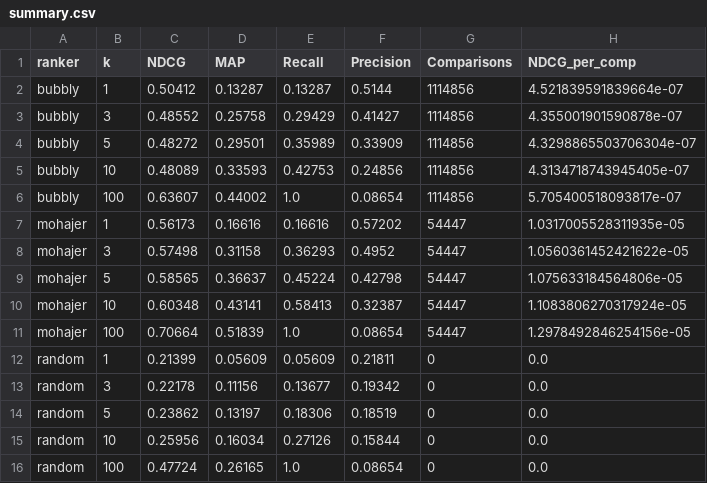
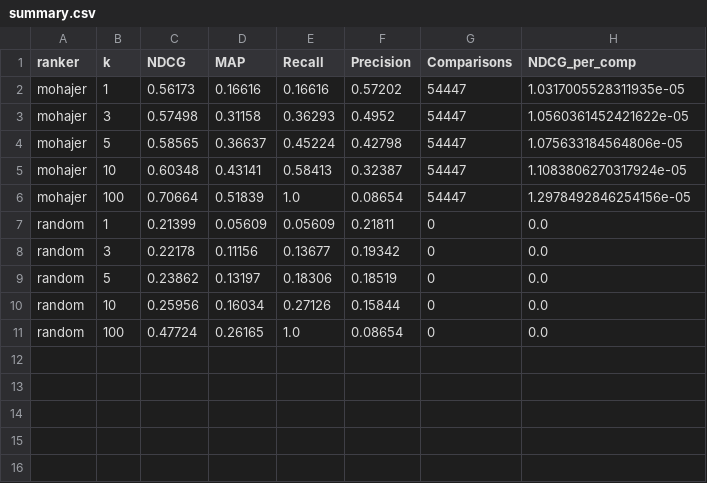
Before and after one commit to jerecoder/IReranker, a CSV file: reports/beir-metrics/nfcorpus/summary.csv, drawn as a sheet.

```diff
--- a/reports/beir-metrics/nfcorpus/summary.csv
+++ b/reports/beir-metrics/nfcorpus/summary.csv
@@ -1,7 +1,2 @@
 ranker,k,NDCG,MAP,Recall,Precision,Comparisons,NDCG_per_comp
-bubbly,1,0.50412,0.13287,0.13287,0.5144,1114856,4.521839591839664e-07
-bubbly,3,0.48552,0.25758,0.29429,0.41427,1114856,4.355001901590878e-07
-bubbly,5,0.48272,0.29501,0.35989,0.33909,1114856,4.3298865503706304e-07
-bubbly,10,0.48089,0.33593,0.42753,0.24856,1114856,4.3134718743945405e-07
-bubbly,100,0.63607,0.44002,1.0,0.08654,1114856,5.705400518093817e-07
 mohajer,1,0.56173,0.16616,0.16616,0.57202,54447,1.0317005528311935e-05
```
Also changed, not shown: reports/beir-metrics/scifact/summary.csv, reports/beir-metrics/trec-covid/summary.csv, 6 other files.
